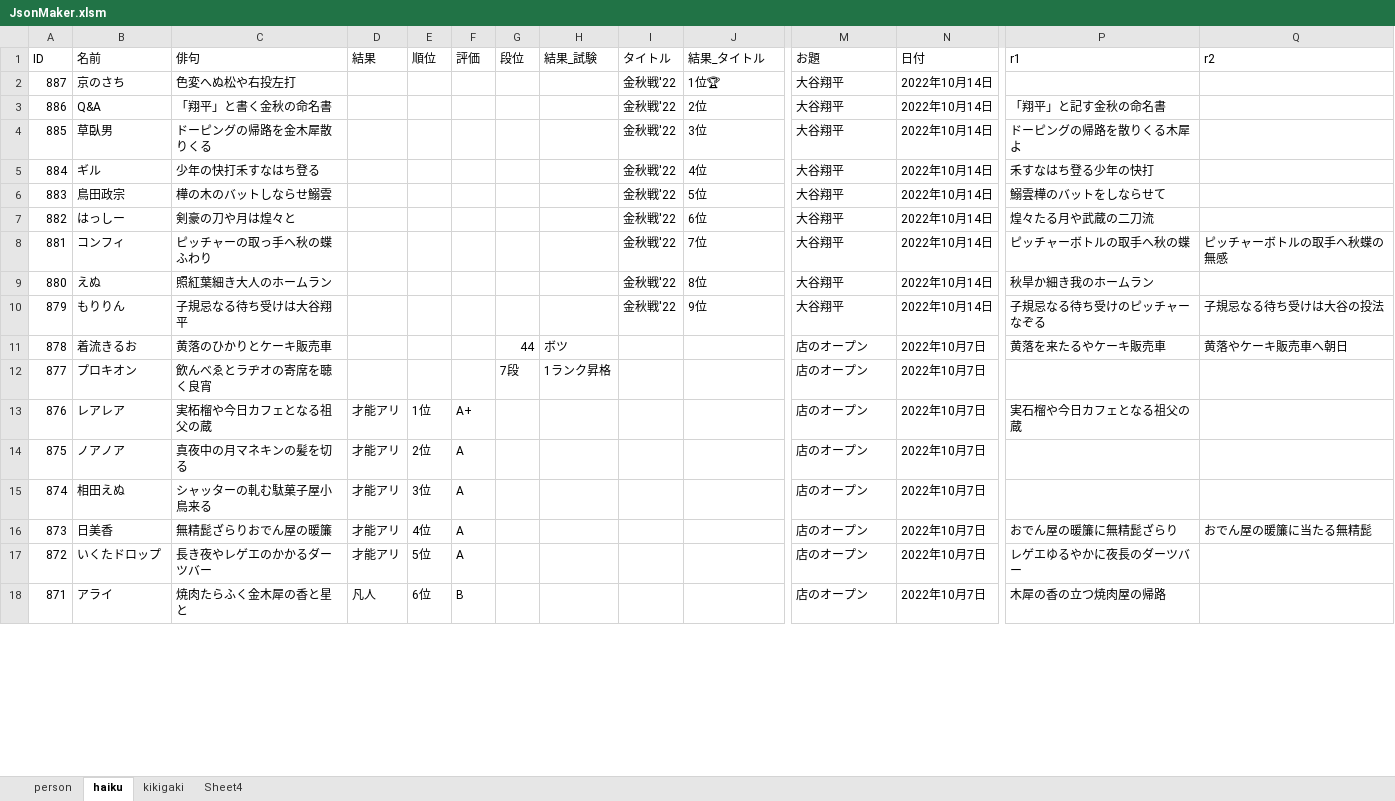
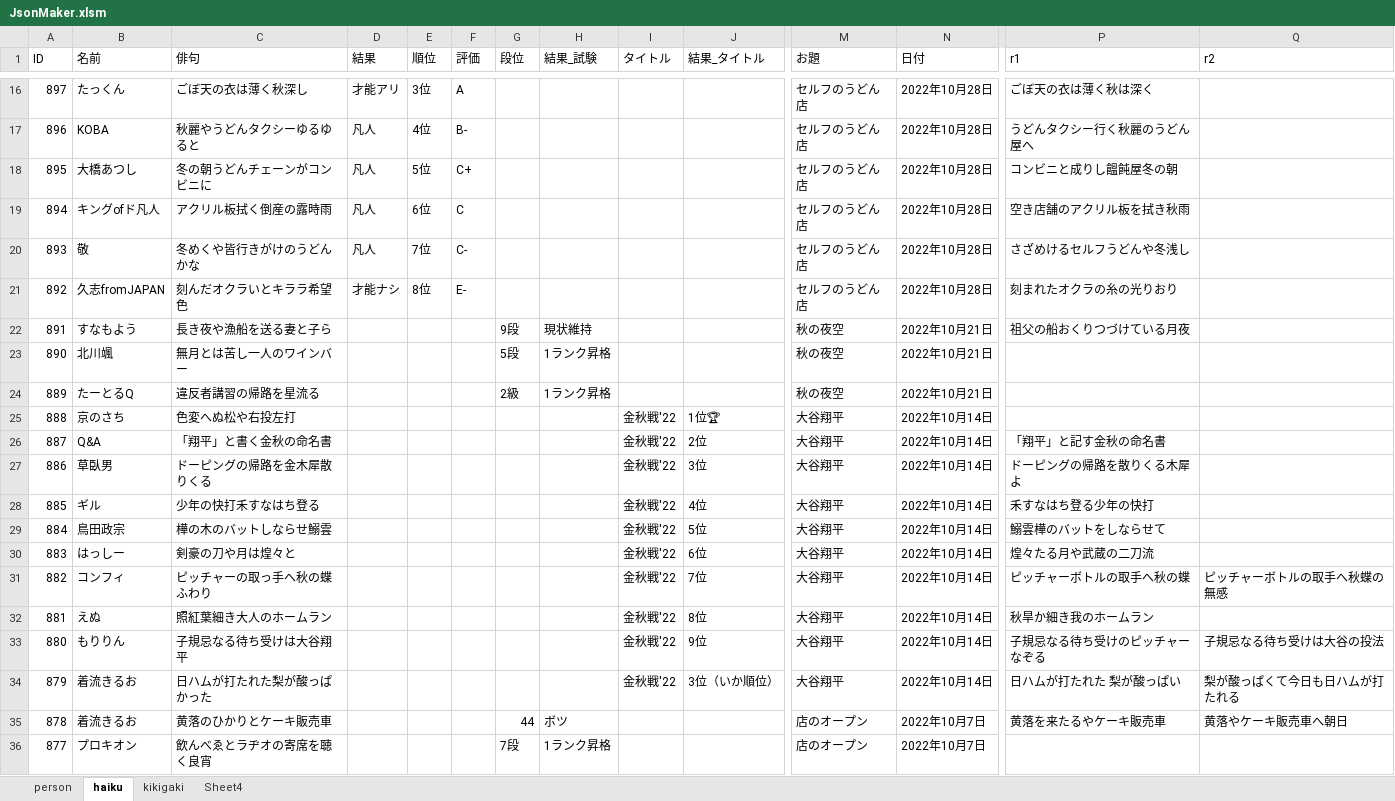
Before and after one commit to ghilgithub/prbt_rengo, an Excel workbook: JsonMaker.xlsm, sheet haiku, drawn as a sheet; only a part is shown, gaps mark what is left out; the shorter side is filled out with more unchanged rows; values as stored, in another font and other column widths than the file's, no borders; charts and pictures not drawn; addresses are those after the commit; rows hold the shown columns only; the diff covers the shown part only; the diff names each change by its address in the sheet, - before the commit and + after, or states it on an @@ line.

```diff
--- a/JsonMaker.xlsm (sheet haiku)
+++ b/JsonMaker.xlsm (sheet haiku)
+row 16: 897 | たっくん | ごぼ天の衣は薄く秋深し | 才能アリ | 3位 | A |  |  |  |  | セルフのうどん店 | 2022年10月28日 | ごぼ天の衣は薄く秋は深く
+row 17: 896 | KOBA | 秋麗やうどんタクシーゆるゆると | 凡人 | 4位 | B- |  |  |  |  | セルフのうどん店 | 2022年10月28日 | うどんタクシー行く秋麗のうどん屋へ
+row 18: 895 | 大橋あつし | 冬の朝うどんチェーンがコンビニに | 凡人 | 5位 | C+ |  |  |  |  | セルフのうどん店 | 2022年10月28日 | コンビニと成りし饂飩屋冬の朝
+row 19: 894 | キングofド凡人 | アクリル板拭く倒産の露時雨 | 凡人 | 6位 | C |  |  |  |  | セルフのうどん店 | 2022年10月28日 | 空き店舗のアクリル板を拭き秋雨
+row 20: 893 | 敬 | 冬めくや皆行きがけのうどんかな | 凡人 | 7位 | C- |  |  |  |  | セルフのうどん店 | 2022年10月28日 | さざめけるセルフうどんや冬浅し
+row 21: 892 | 久志fromJAPAN | 刻んだオクラいとキララ希望色 | 才能ナシ | 8位 | E- |  |  |  |  | セルフのうどん店 | 2022年10月28日 | 刻まれたオクラの糸の光りおり
+row 22: 891 | すなもよう | 長き夜や漁船を送る妻と子ら |  |  |  | 9段 | 現状維持 |  |  | 秋の夜空 | 2022年10月21日 | 祖父の船おくりつづけている月夜
+row 23: 890 | 北川颯 | 無月とは苦し一人のワインバー |  |  |  | 5段 | 1ランク昇格 |  |  | 秋の夜空 | 2022年10月21日
+row 24: 889 | たーとるQ | 違反者講習の帰路を星流る |  |  |  | 2級 | 1ランク昇格 |  |  | 秋の夜空 | 2022年10月21日
-A25 (ID): 887
+A25 (ID): 888
-A26 (ID): 886
+A26 (ID): 887
-A27 (ID): 885
+A27 (ID): 886
-A28 (ID): 884
+A28 (ID): 885
-A29 (ID): 883
+A29 (ID): 884
-A30 (ID): 882
+A30 (ID): 883
-A31 (ID): 881
+A31 (ID): 882
-A32 (ID): 880
+A32 (ID): 881
-A33 (ID): 879
+A33 (ID): 880
+row 34: 879 | 着流きるお | 日ハムが打たれた梨が酸っぱかった |  |  |  |  |  | 金秋戦'22 | 3位（いか順位） | 大谷翔平 | 2022年10月14日 | 日ハムが打たれた 梨が酸っぱい | 梨が酸っぱくて今日も日ハムが打たれる
```
Also changed, not shown: 14 added rows and 1 edited cell elsewhere in this sheet, sheet person, charts or pictures, 7 other files.
